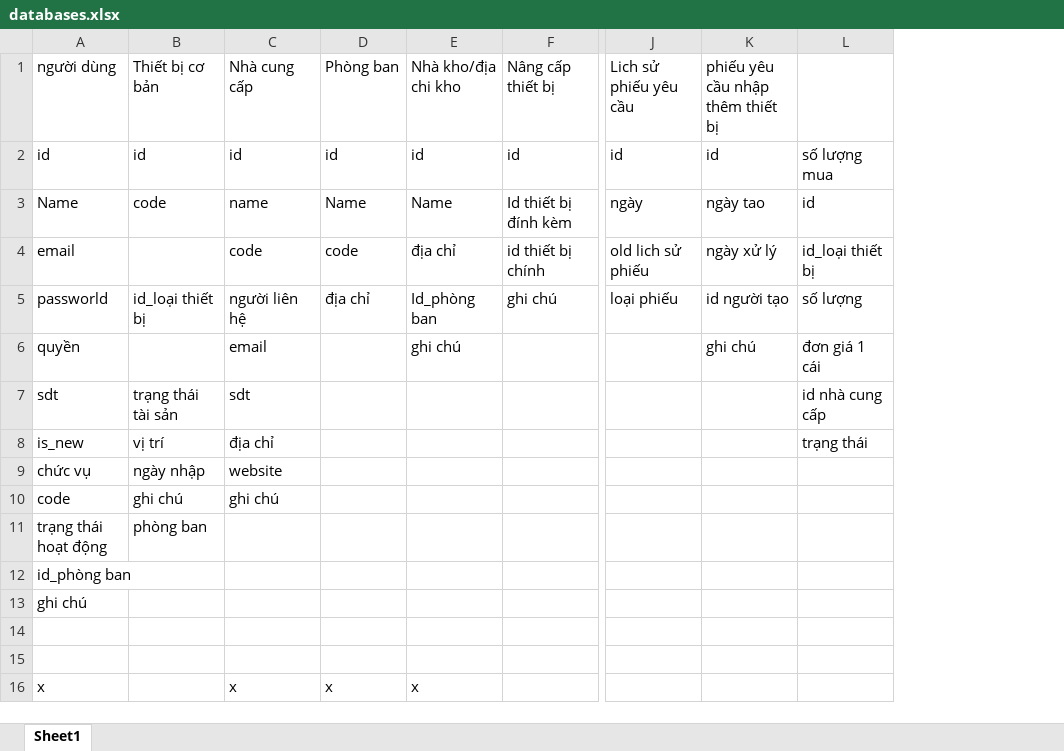
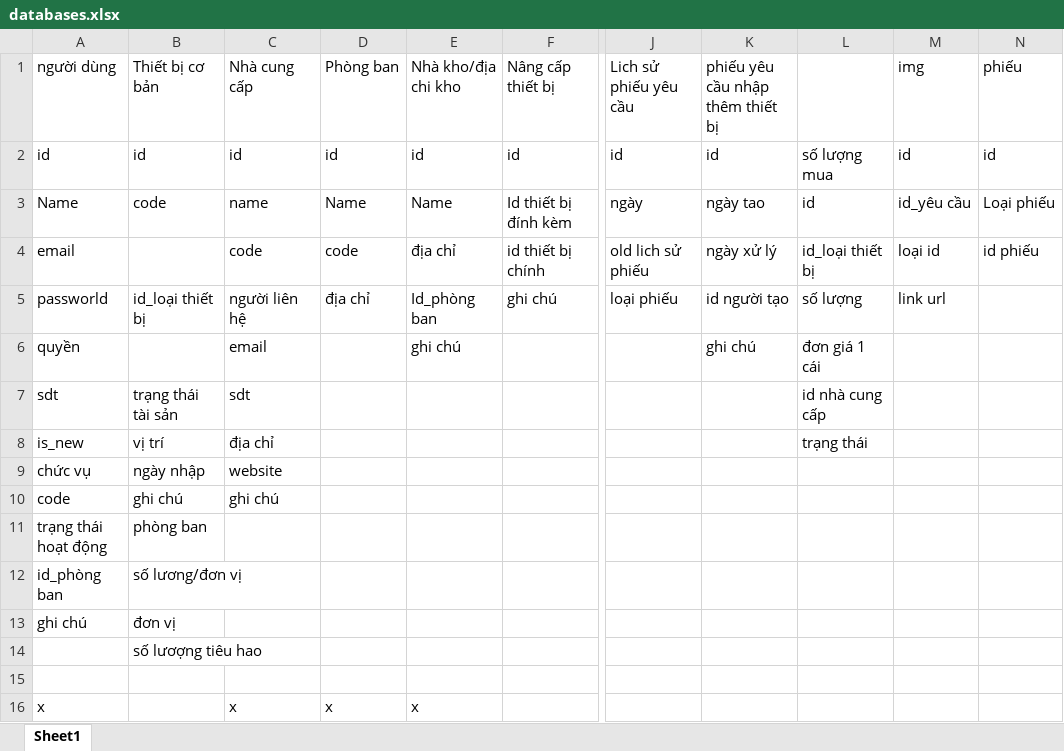
Before and after one commit to Khangbt/qlts, an Excel workbook: databases.xlsx, sheet Sheet1, drawn as a sheet; only a part is shown, gaps mark what is left out; values as stored, in another font and other column widths than the file's, no borders; the diff names each change by its address in the sheet, - before the commit and + after, or states it on an @@ line.

```diff
--- a/databases.xlsx (sheet Sheet1)
+++ b/databases.xlsx (sheet Sheet1)
+column M, rows 1-5: img | id | id_yêu cầu | loại id | link url
+column N, rows 1-4: phiếu | id | Loại phiếu | id phiếu
-B12: (empty)
+B12: số lương/đơn vị
-B13: (empty)
+B13: đơn vị
-B14: (empty)
+B14: số lươợng tiêu hao
```
Also changed, not shown: 36 other files.
